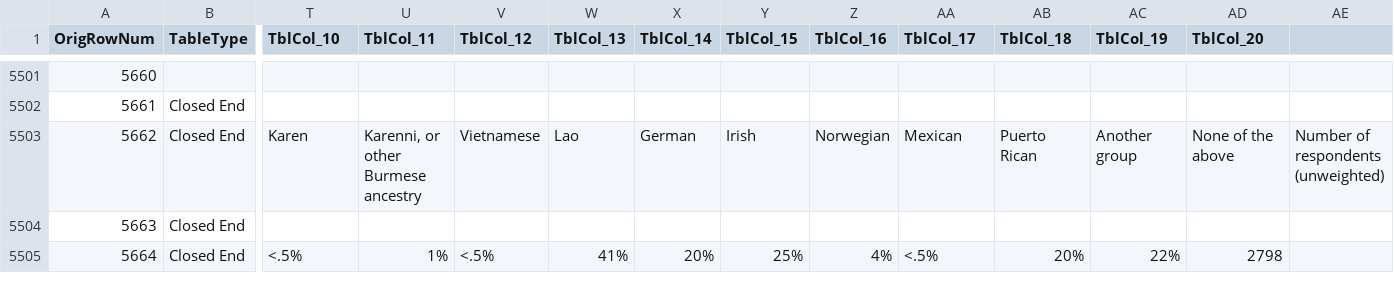
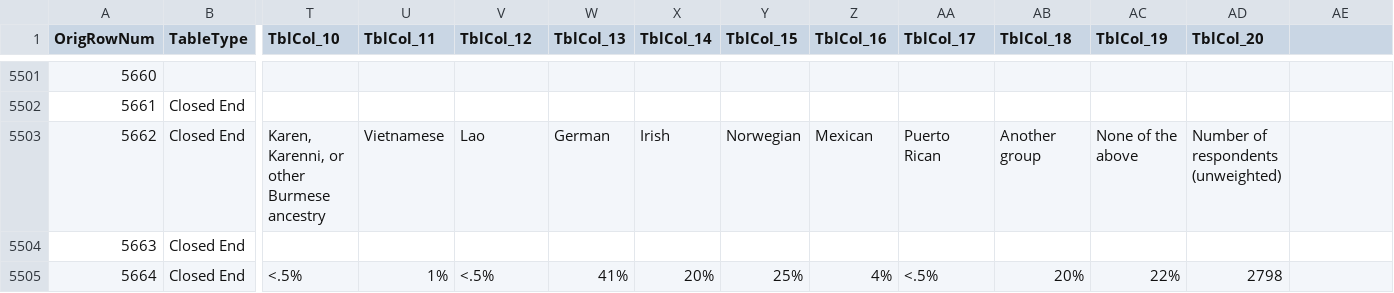
Before and after one commit to wilder-research/emp-databook, a CSV file: src/bin/csv-2021.csv, drawn as a sheet; only a part is shown, gaps mark what is left out; the diff names each change by its address in the sheet, - before the commit and + after, or states it on an @@ line.

```diff
--- a/src/bin/csv-2021.csv
+++ b/src/bin/csv-2021.csv
-T5503 (TblCol_10): Karen
+T5503 (TblCol_10): Karen, Karenni, or other Burmese ancestry
-U5503 (TblCol_11): Karenni, or other Burmese ancestry
+U5503 (TblCol_11): Vietnamese
-V5503 (TblCol_12): Vietnamese
+V5503 (TblCol_12): Lao
-W5503 (TblCol_13): Lao
+W5503 (TblCol_13): German
-X5503 (TblCol_14): German
+X5503 (TblCol_14): Irish
-Y5503 (TblCol_15): Irish
+Y5503 (TblCol_15): Norwegian
-Z5503 (TblCol_16): Norwegian
+Z5503 (TblCol_16): Mexican
-AA5503 (TblCol_17): Mexican
+AA5503 (TblCol_17): Puerto Rican
-AB5503 (TblCol_18): Puerto Rican
+AB5503 (TblCol_18): Another group
-AC5503 (TblCol_19): Another group
+AC5503 (TblCol_19): None of the above
-AD5503 (TblCol_20): None of the above
+AD5503 (TblCol_20): Number of respondents (unweighted)
-AE5503: Number of respondents (unweighted)
+AE5503: (empty)
```
Also changed, not shown: src/bin/csv-2018.csv, 2 other files.
